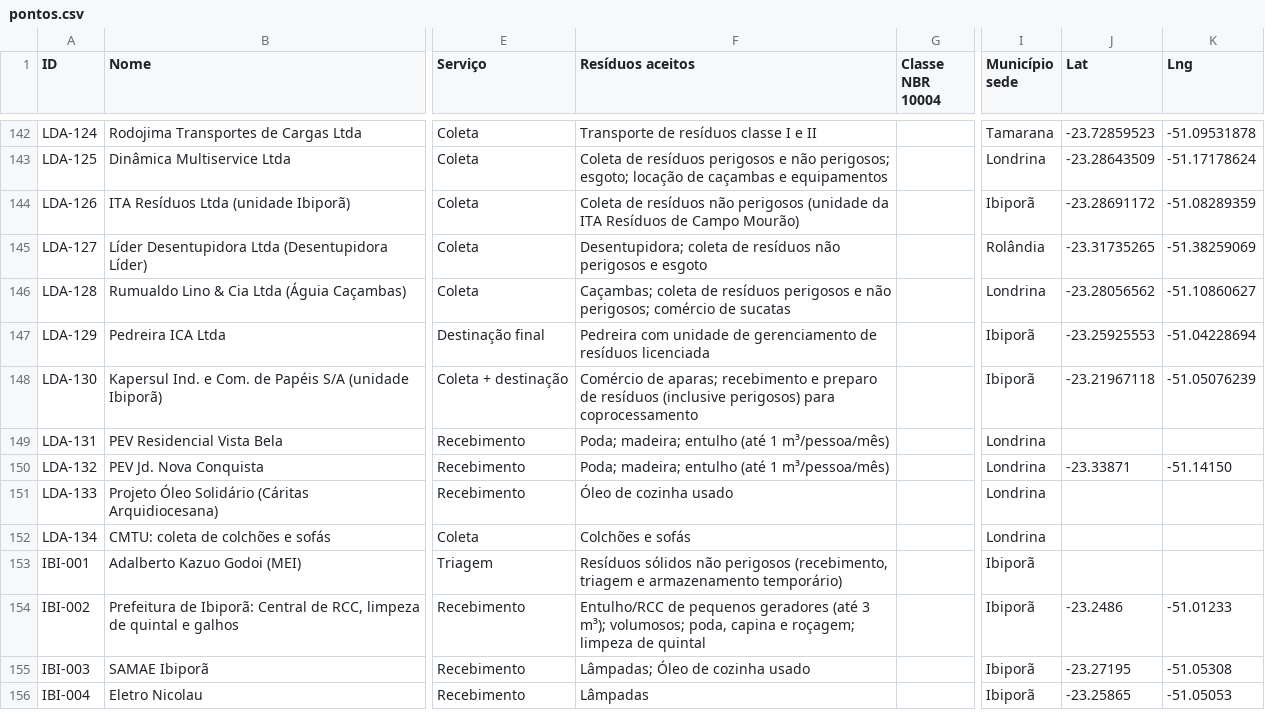
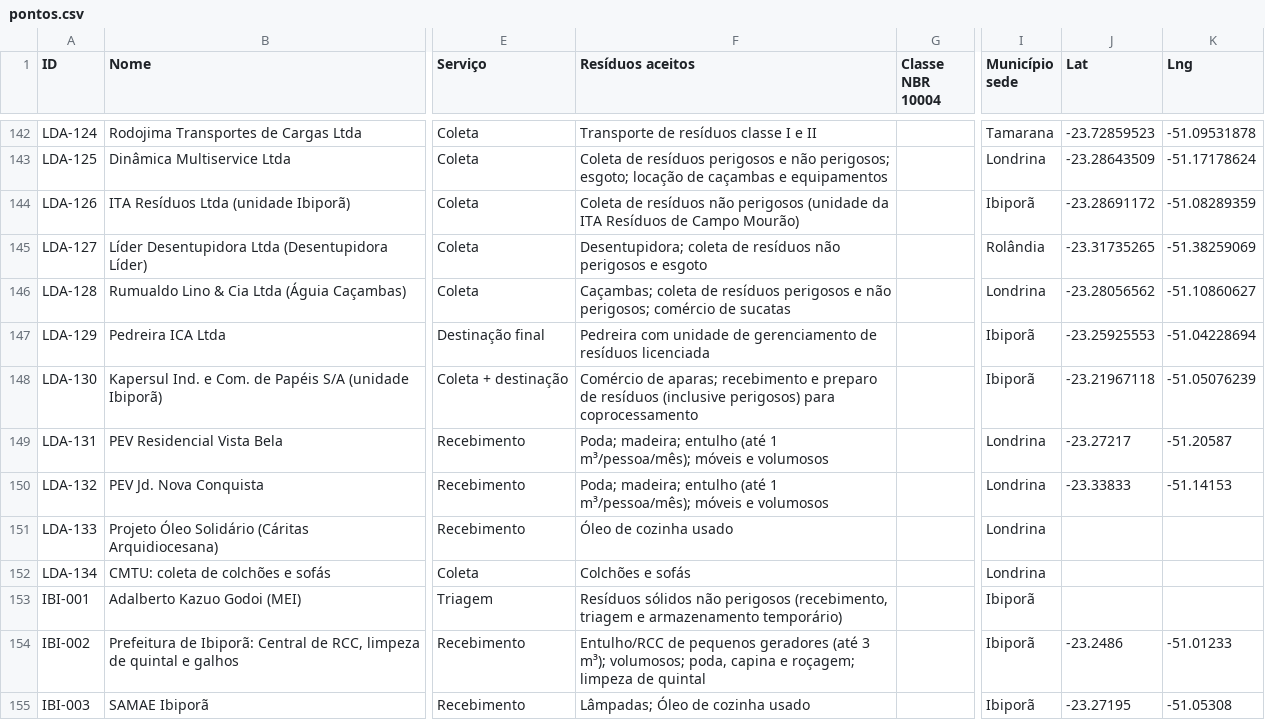
Before and after one commit to JenniferWaldhelm/desvia, a CSV file: dados/pontos.csv, drawn as a sheet; only a part is shown, gaps mark what is left out; the shorter side is filled out with more unchanged rows; the diff names each change by its address in the sheet, - before the commit and + after, or states it on an @@ line.

```diff
--- a/dados/pontos.csv
+++ b/dados/pontos.csv
-F149:F150 (Resíduos aceitos): …(até 1 m³/pessoa/mês)
+F149:F150 (Resíduos aceitos): …(até 1 m³/pessoa/mês); móveis e volumosos
-J149 (Lat): (empty)
+J149 (Lat): -23.27217
-K149 (Lng): (empty)
+K149 (Lng): -51.20587
-J150 (Lat): -23.33871
+J150 (Lat): -23.33833
-K150 (Lng): -51.14150
+K150 (Lng): -51.14153
```
Also changed, not shown: 15 other files.
